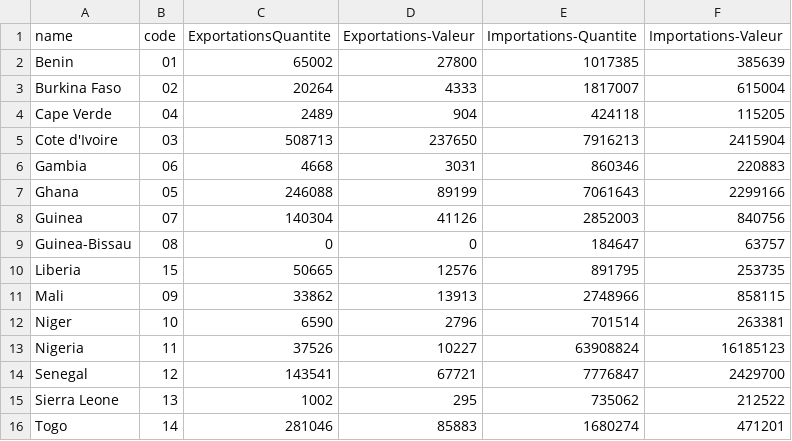
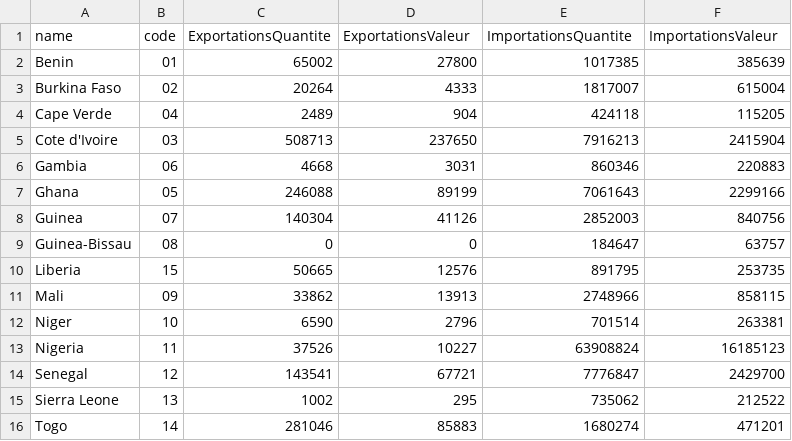
Before and after one commit to oued-soud/oued-soud.github.io, a CSV file: Ble.csv, drawn as a sheet.

Commit message:
Update Ble.csv

```diff
--- a/Ble.csv
+++ b/Ble.csv
@@ -1,2 +1,2 @@
-name,code,ExportationsQuantite,Exportations-Valeur,Importations-Quantite,Importations-Valeur
+name,code,ExportationsQuantite,ExportationsValeur,ImportationsQuantite,ImportationsValeur
 Benin,01,65002,27800,1017385,385639
```
